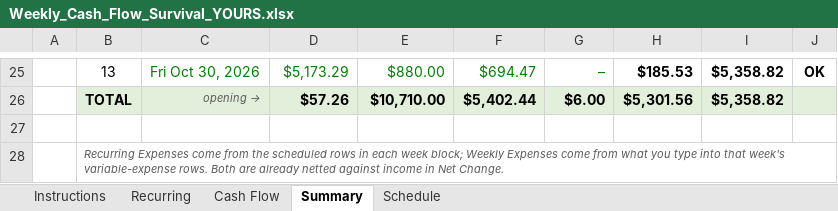
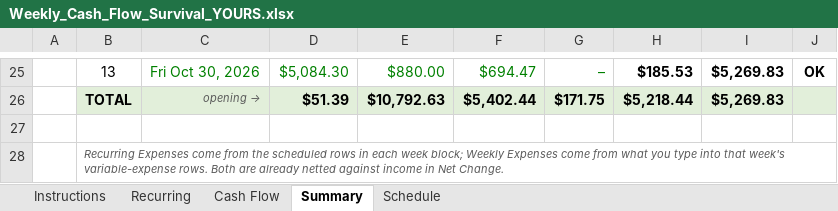
Before and after one commit to NBiryukov25/Budget, an Excel workbook: Weekly_Cash_Flow_Survival_YOURS.xlsx, sheet Summary, drawn as a sheet; only a part is shown, gaps mark what is left out; values as stored, in another font and other column widths than the file's, no borders; conditional formats not drawn; the diff covers the shown part only; the diff names each change by its address in the sheet, - before the commit and + after, or states it on an @@ line.

```diff
--- a/Weekly_Cash_Flow_Survival_YOURS.xlsx (sheet Summary)
+++ b/Weekly_Cash_Flow_Survival_YOURS.xlsx (sheet Summary)
-D25: $5,173.29
+D25: $5,084.30
-I25:I26: $5,358.82
+I25:I26: $5,269.83
-D26: $57.26
+D26: $51.39
-E26: $10,710.00
+E26: $10,792.63
-G26: $6.00
+G26: $171.75
-H26: $5,301.56
+H26: $5,218.44
```
Also changed, not shown: 32 edited cells elsewhere in this sheet, sheet Cash Flow, formulas that keep their value, hidden cells.
